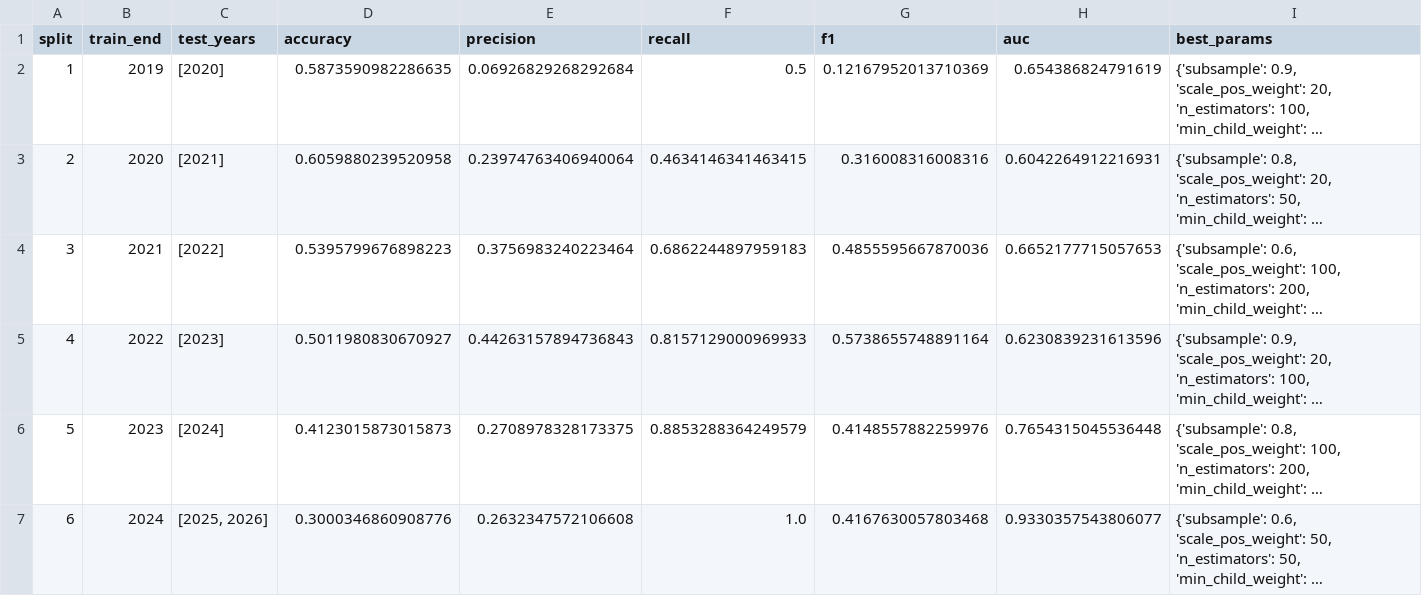
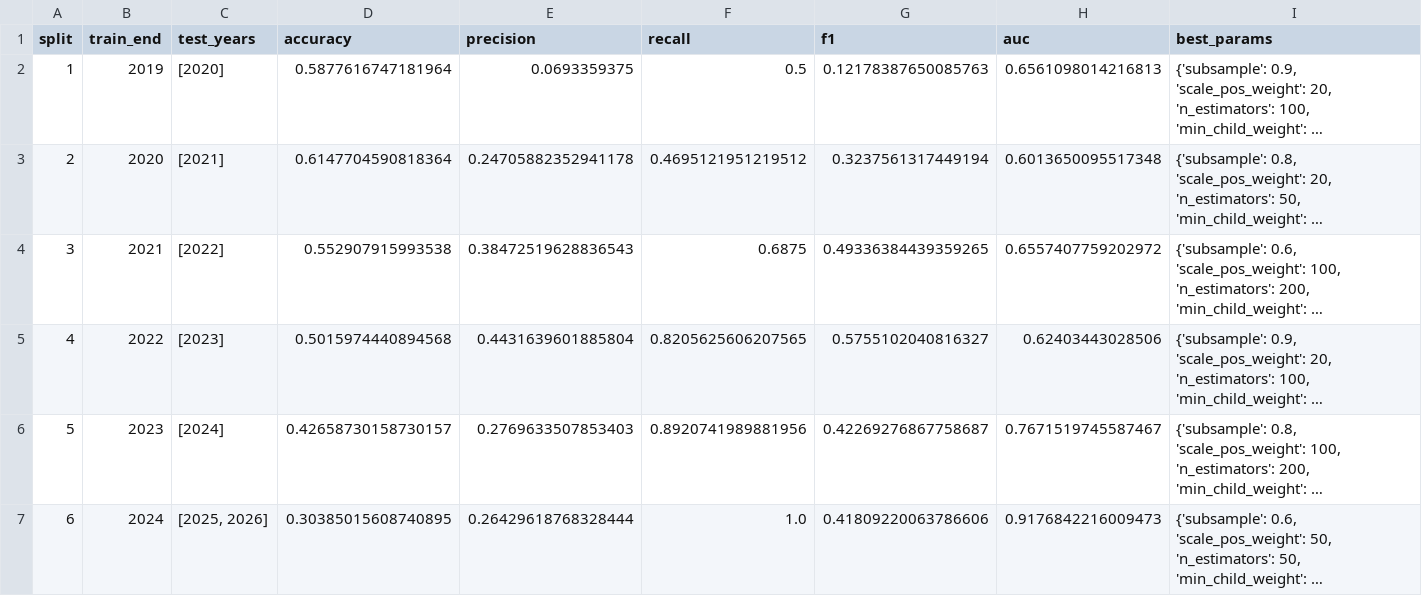
Before and after one commit to athenavillarin/haribon-thesis, a CSV file: xgboost_model/results/xgboost_split_metrics.csv, drawn as a sheet; long unchanged cells end in …; the diff names each change by its address in the sheet, - before the commit and + after, or states it on an @@ line.

Commit message:
Update xgboost_model notebook-aligned files and remove obsolete artifacts

```diff
--- a/xgboost_model/results/xgboost_split_metrics.csv
+++ b/xgboost_model/results/xgboost_split_metrics.csv
-D2 (accuracy): 0.5873590982286635
+D2 (accuracy): 0.5877616747181964
-E2 (precision): 0.06926829268292684
+E2 (precision): 0.0693359375
-G2 (f1): 0.12167952013710369
+G2 (f1): 0.12178387650085763
-H2 (auc): 0.654386824791619
+H2 (auc): 0.6561098014216813
-D3 (accuracy): 0.6059880239520958
+D3 (accuracy): 0.6147704590818364
-E3 (precision): 0.23974763406940064
+E3 (precision): 0.24705882352941178
-F3 (recall): 0.4634146341463415
+F3 (recall): 0.4695121951219512
-G3 (f1): 0.316008316008316
+G3 (f1): 0.3237561317449194
-H3 (auc): 0.6042264912216931
+H3 (auc): 0.6013650095517348
-D4 (accuracy): 0.5395799676898223
+D4 (accuracy): 0.552907915993538
-E4 (precision): 0.3756983240223464
+E4 (precision): 0.38472519628836543
-F4 (recall): 0.6862244897959183
+F4 (recall): 0.6875
-G4 (f1): 0.4855595667870036
+G4 (f1): 0.49336384439359265
-H4 (auc): 0.6652177715057653
+H4 (auc): 0.6557407759202972
-D5 (accuracy): 0.5011980830670927
+D5 (accuracy): 0.5015974440894568
-E5 (precision): 0.44263157894736843
+E5 (precision): 0.4431639601885804
-F5 (recall): 0.8157129000969933
+F5 (recall): 0.8205625606207565
-G5 (f1): 0.5738655748891164
+G5 (f1): 0.5755102040816327
-H5 (auc): 0.6230839231613596
+H5 (auc): 0.62403443028506
-D6 (accuracy): 0.4123015873015873
+D6 (accuracy): 0.42658730158730157
-E6 (precision): 0.2708978328173375
+E6 (precision): 0.2769633507853403
-F6 (recall): 0.8853288364249579
+F6 (recall): 0.8920741989881956
-G6 (f1): 0.4148557882259976
+G6 (f1): 0.42269276867758687
-H6 (auc): 0.7654315045536448
+H6 (auc): 0.7671519745587467
-D7 (accuracy): 0.3000346860908776
+D7 (accuracy): 0.30385015608740895
-E7 (precision): 0.2632347572106608
+E7 (precision): 0.26429618768328444
-G7 (f1): 0.4167630057803468
+G7 (f1): 0.41809220063786606
-H7 (auc): 0.9330357543806077
+H7 (auc): 0.9176842216009473
```
Also changed, not shown: 8 other files.
